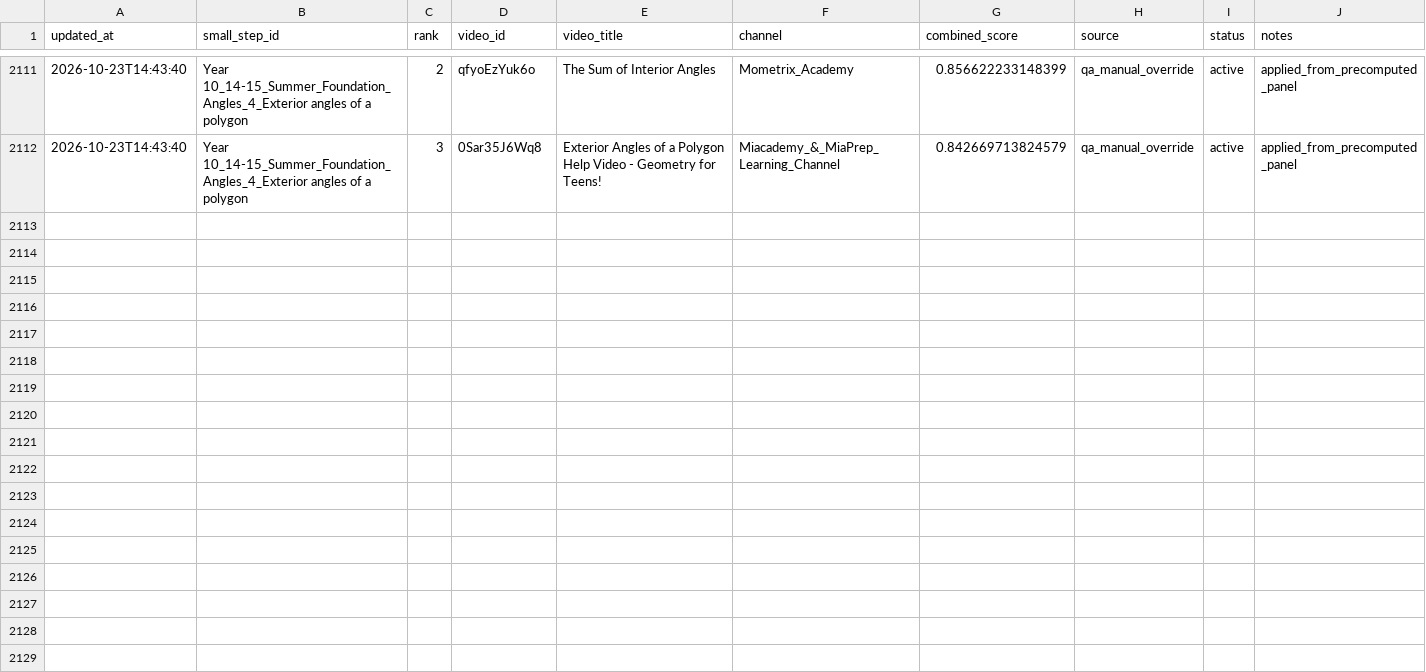
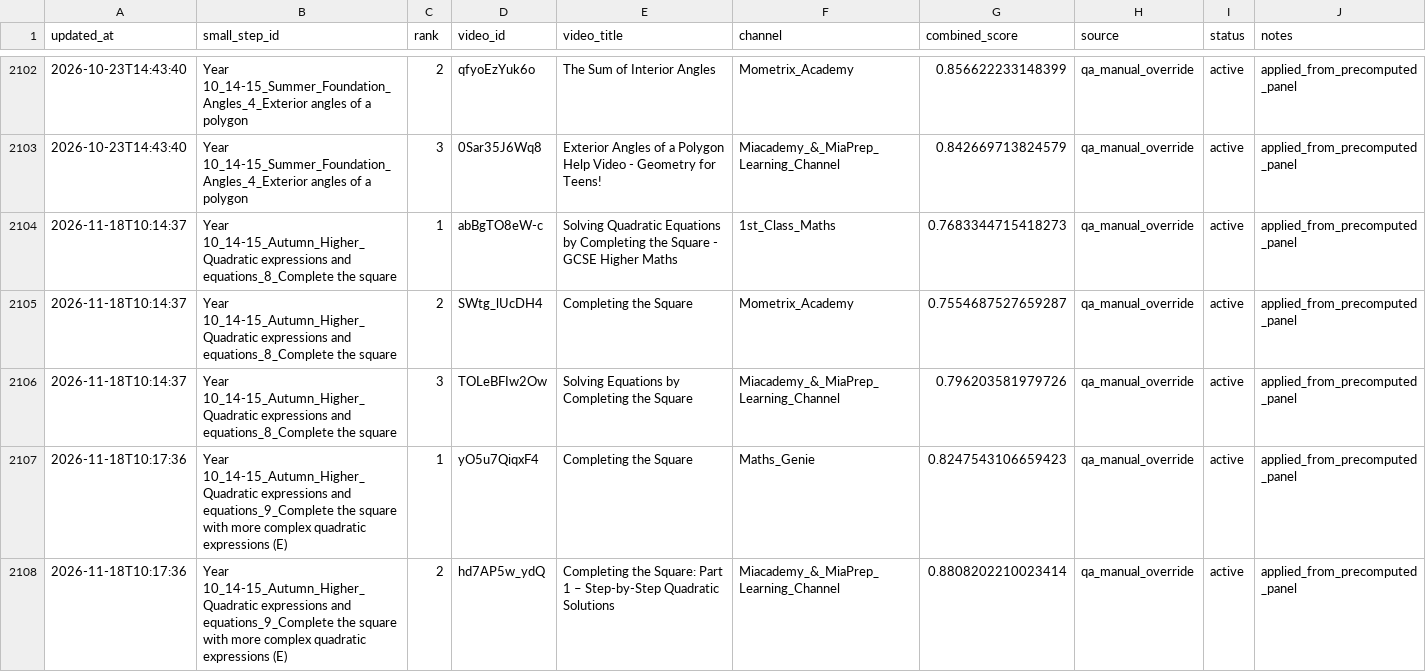
Before and after one commit to johnbrown-png/flipper-lite, a CSV file: qa/manual_precomputed_overrides.csv, drawn as a sheet; only a part is shown, gaps mark what is left out; the diff covers the shown part only; the diff names each change by its address in the sheet, - before the commit and + after, or states it on an @@ line.

```diff
--- a/qa/manual_precomputed_overrides.csv
+++ b/qa/manual_precomputed_overrides.csv
+row 2104: 2026-11-18T10:14:37 | Year 10_14-15_Autumn_Higher_Quadratic expressions and equations_8_Complete the square | 1 | abBgTO8eW-c | Solving Quadratic Equations by Completing the Square - GCSE Higher Maths | 1st_Class_Maths | 0.7683344715418273 | qa_manual_override | active | applied_from_precomputed_panel
+row 2105: 2026-11-18T10:14:37 | Year 10_14-15_Autumn_Higher_Quadratic expressions and equations_8_Complete the square | 2 | SWtg_lUcDH4 | Completing the Square | Mometrix_Academy | 0.7554687527659287 | qa_manual_override | active | applied_from_precomputed_panel
+row 2106: 2026-11-18T10:14:37 | Year 10_14-15_Autumn_Higher_Quadratic expressions and equations_8_Complete the square | 3 | TOLeBFIw2Ow | Solving Equations by Completing the Square | Miacademy_&_MiaPrep_Learning_Channel | 0.796203581979726 | qa_manual_override | active | applied_from_precomputed_panel
+row 2107: 2026-11-18T10:17:36 | Year 10_14-15_Autumn_Higher_Quadratic expressions and equations_9_Complete the square with more complex quadratic expressions (E) | 1 | yO5u7QiqxF4 | Completing the Square | Maths_Genie | 0.8247543106659423 | qa_manual_override | active | applied_from_precomputed_panel
+row 2108: 2026-11-18T10:17:36 | Year 10_14-15_Autumn_Higher_Quadratic expressions and equations_9_Complete the square with more complex quadratic expressions (E) | 2 | hd7AP5w_ydQ | Completing the Square: Part 1 – Step-by-Step Quadratic Solutions | Miacademy_&_MiaPrep_Learning_Channel | 0.8808202210023414 | qa_manual_override | active | applied_from_precomputed_panel
```
Also changed, not shown: 4 added rows and 9 removed rows elsewhere in this file, 2 other files.
